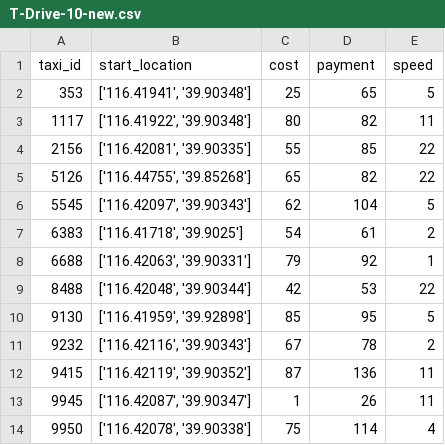
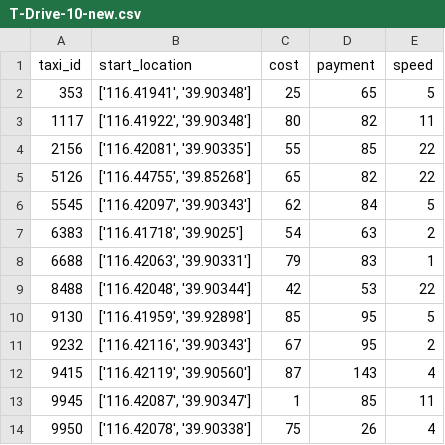
Before and after one commit to Beam-boop/RATE, a CSV file: res/T-Drive/T-Drive-10-new.csv, drawn as a sheet.

```diff
--- a/res/T-Drive/T-Drive-10-new.csv
+++ b/res/T-Drive/T-Drive-10-new.csv
@@ -5,10 +5,10 @@ taxi_id,start_location,cost,payment,speed
 5126,"['116.44755', '39.85268']",65,82,22
-5545,"['116.42097', '39.90343']",62,104,5
-6383,"['116.41718', '39.9025']",54,61,2
-6688,"['116.42063', '39.90331']",79,92,1
+5545,"['116.42097', '39.90343']",62,84,5
+6383,"['116.41718', '39.9025']",54,63,2
+6688,"['116.42063', '39.90331']",79,83,1
 8488,"['116.42048', '39.90344']",42,53,22
 9130,"['116.41959', '39.92898']",85,95,5
-9232,"['116.42116', '39.90343']",67,78,2
-9415,"['116.42119', '39.90352']",87,136,11
-9945,"['116.42087', '39.90347']",1,26,11
-9950,"['116.42078', '39.90338']",75,114,4
+9232,"['116.42116', '39.90343']",67,95,2
+9415,"['116.42119', '39.90560']",87,143,4
+9945,"['116.42087', '39.90347']",1,85,11
+9950,"['116.42078', '39.90338']",75,26,4
```
Also changed, not shown: res/T-Drive/T-Drive-100-new.csv, res/T-Drive/T-Drive-20-new.csv, 10 other files.
